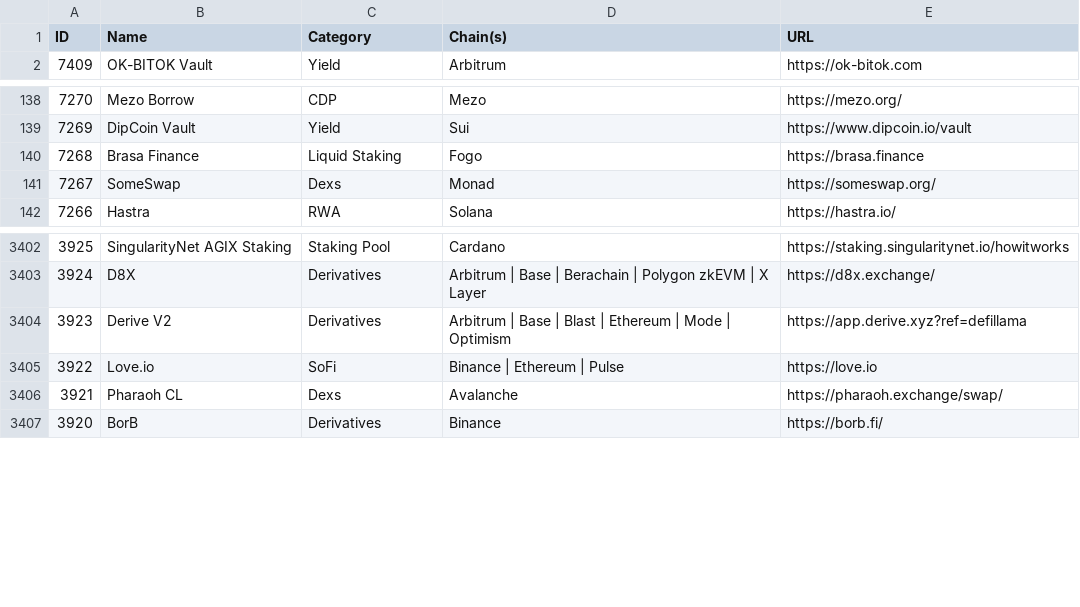
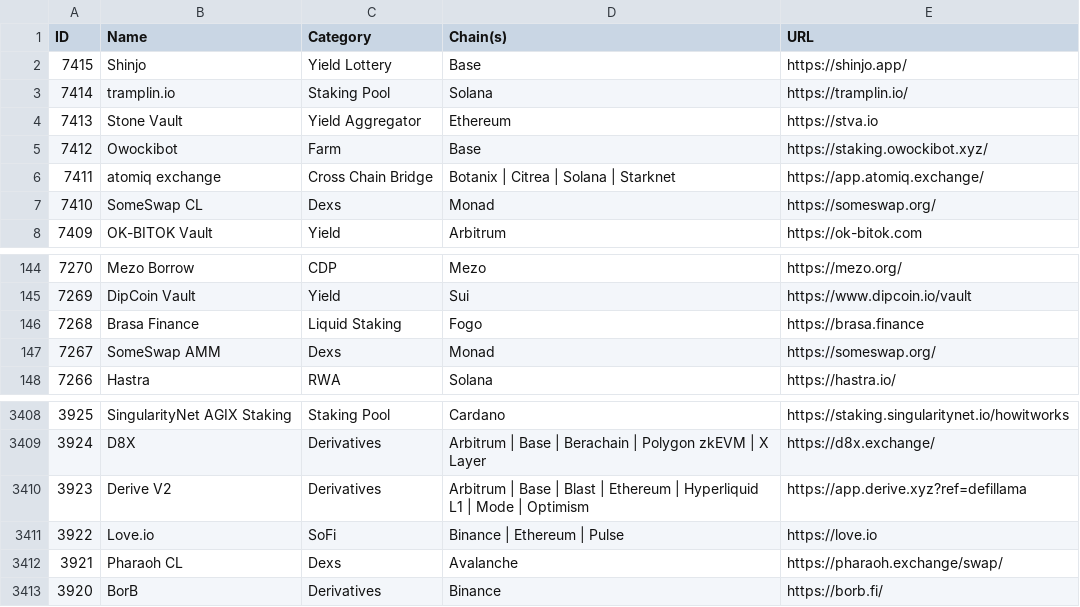
Before and after one commit to pmuens/defi-llama-watcher, a CSV file: data.csv, drawn as a sheet; only a part is shown, gaps mark what is left out.

Commit message:
Update data.csv

```diff
--- a/data.csv
+++ b/data.csv
@@ -1,2 +1,8 @@
 ID,Name,Category,Chain(s),URL
+7415,Shinjo,Yield Lottery,Base,https://shinjo.app/
+7414,tramplin.io,Staking Pool,Solana,https://tramplin.io/
+7413,Stone Vault,Yield Aggregator,Ethereum,https://stva.io
+7412,Owockibot,Farm,Base,https://staking.owockibot.xyz/
+7411,atomiq exchange,Cross Chain Bridge,Botanix | Citrea | Solana | Starknet,https://app.atomiq.exchange/
+7410,SomeSwap CL,Dexs,Monad,https://someswap.org/
 7409,OK-BITOK Vault,Yield,Arbitrum,https://ok-bitok.com
@@ -140,3 +146,3 @@ ID,Name,Category,Chain(s),URL
 7268,Brasa Finance,Liquid Staking,Fogo,https://brasa.finance
-7267,SomeSwap,Dexs,Monad,https://someswap.org/
+7267,SomeSwap AMM,Dexs,Monad,https://someswap.org/
 7266,Hastra,RWA,Solana,https://hastra.io/
@@ -3403,3 +3409,3 @@ ID,Name,Category,Chain(s),URL
 3924,D8X,Derivatives,Arbitrum | Base | Berachain | Polygon zkEVM | X Layer,https://d8x.exchange/
-3923,Derive V2,Derivatives,Arbitrum | Base | Blast | Ethereum | Mode | Optimism,https://app.derive.xyz?ref=defillama
+3923,Derive V2,Derivatives,Arbitrum | Base | Blast | Ethereum | Hyperliquid L1 | Mode | Optimism,https://app.derive.xyz?ref=defillama
 3922,Love.io,SoFi,Binance | Ethereum | Pulse,https://love.io
```
